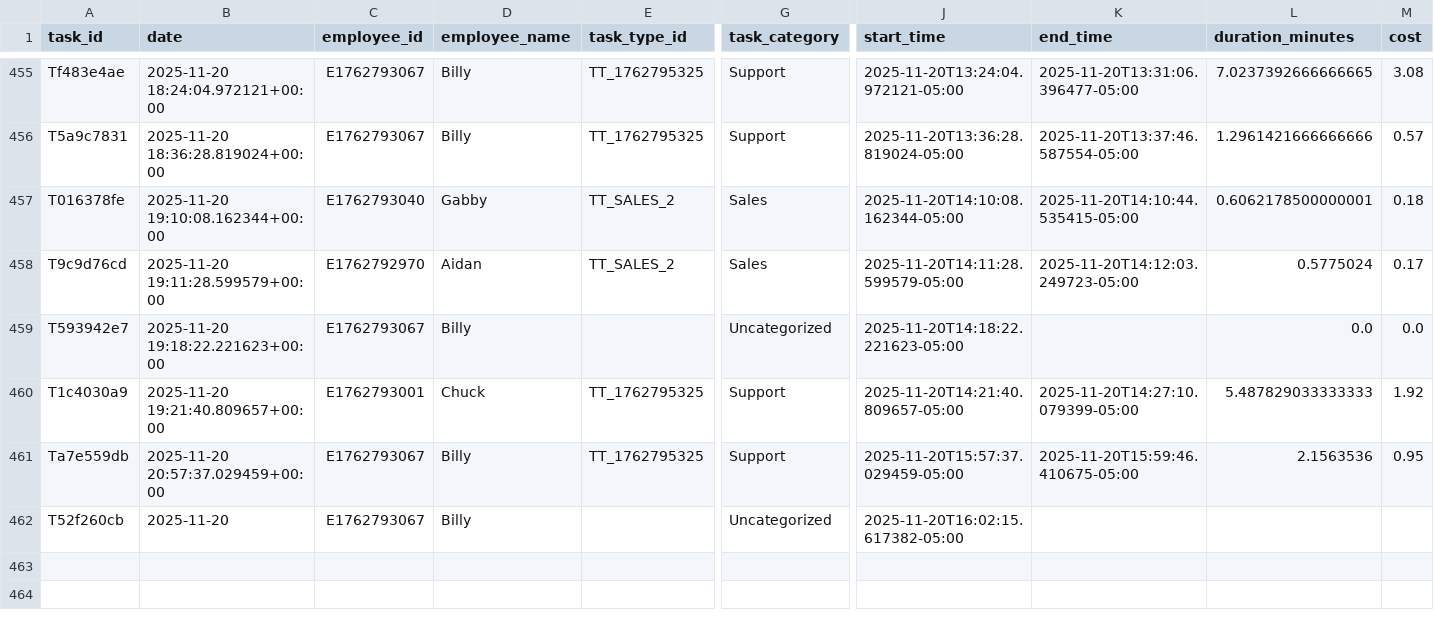
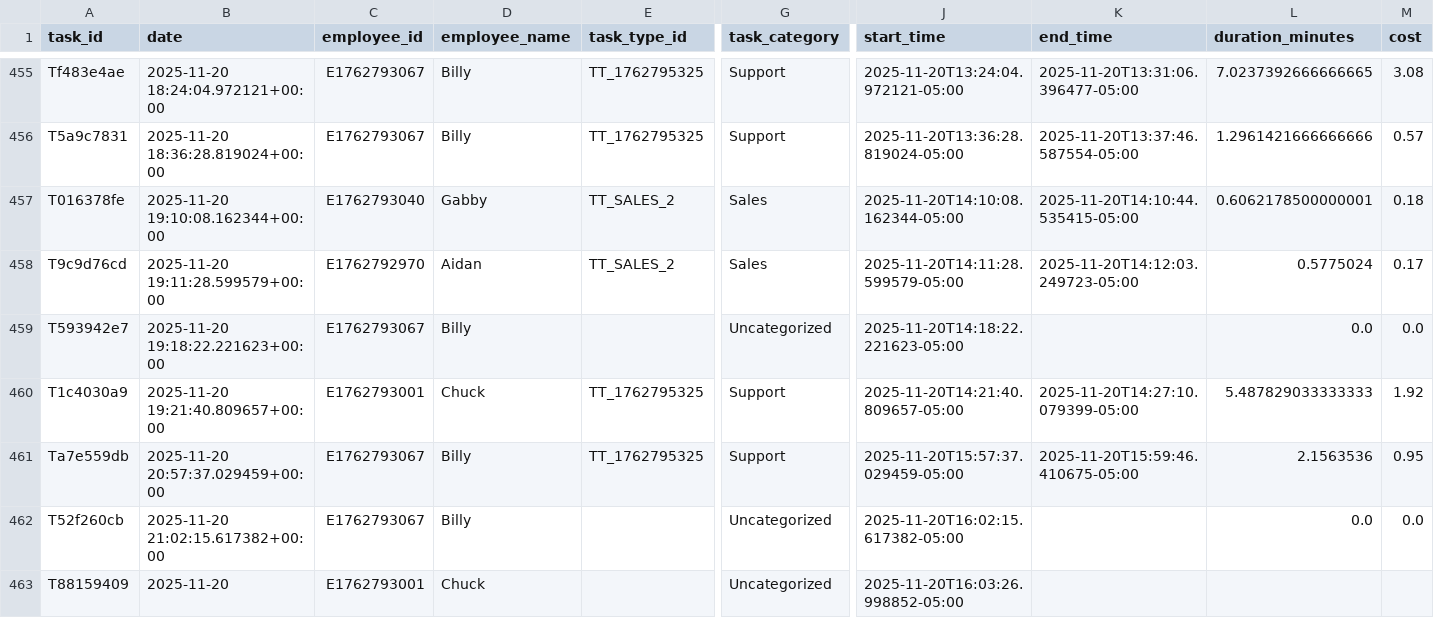
Before and after one commit to pwngithub/Employeetime, a CSV file: Data/tasks.csv, drawn as a sheet; only a part is shown, gaps mark what is left out; rows hold the shown columns only; the diff names each change by its address in the sheet, - before the commit and + after, or states it on an @@ line.

Commit message:
Add T88159409

```diff
--- a/Data/tasks.csv
+++ b/Data/tasks.csv
-B462 (date): 2025-11-20
+B462 (date): 2025-11-20 21:02:15.617382+00:00
-L462 (duration_minutes): (empty)
+L462 (duration_minutes): 0.0
-M462 (cost): (empty)
+M462 (cost): 0.0
+row 463: T88159409 | 2025-11-20 | E1762793001 | Chuck |  | Uncategorized | 2025-11-20T16:03:26.998852-05:00
```
